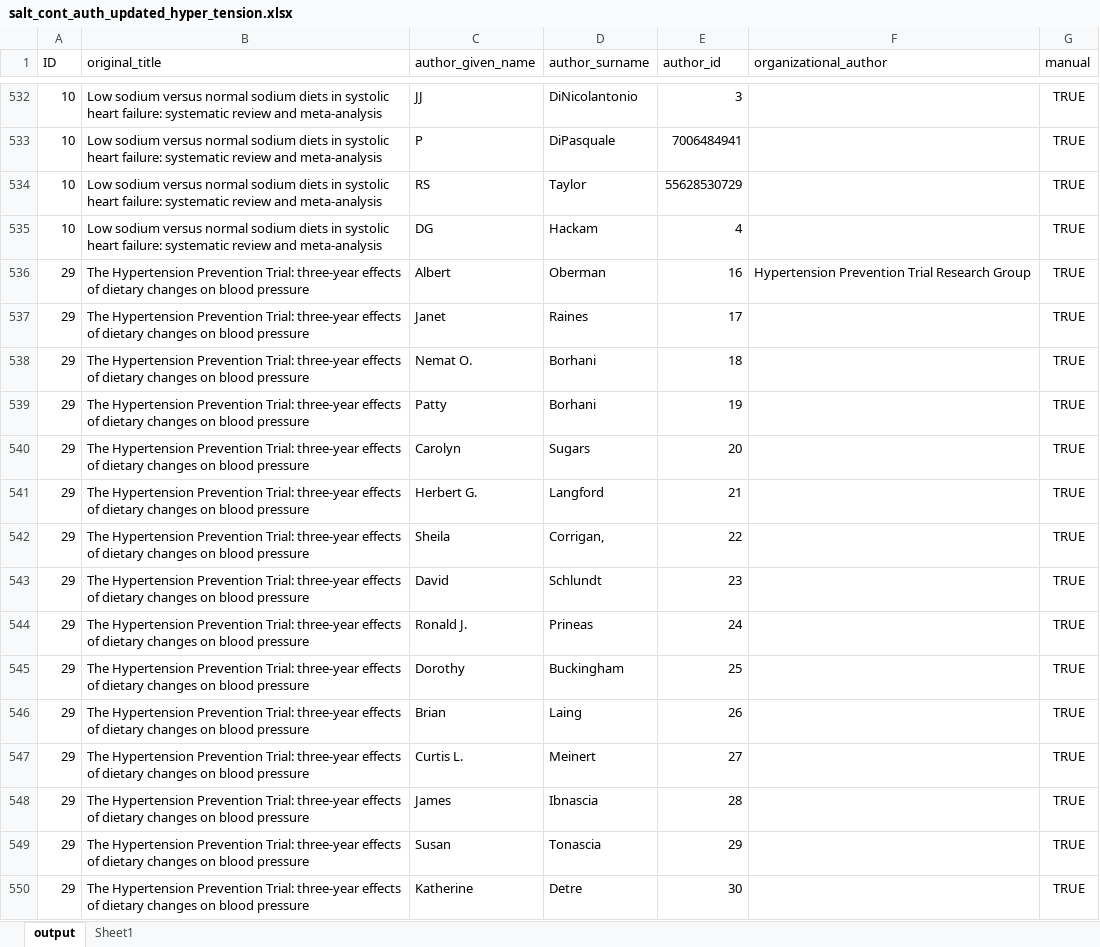
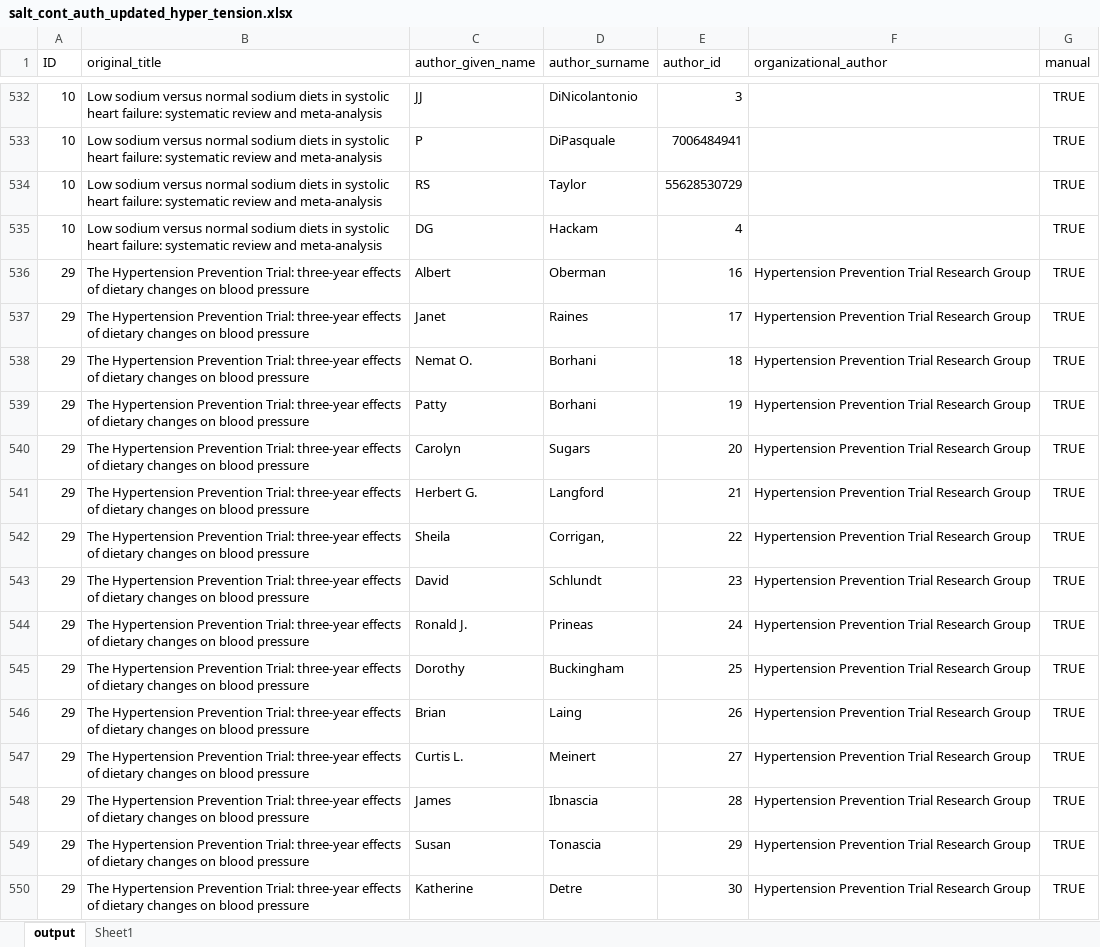
Before and after one commit to infoqualitylab/author_network_analysis, an Excel workbook: Salt/data/salt_cont_auth_updated_hyper_tension.xlsx, sheet output, drawn as a sheet; only a part is shown, gaps mark what is left out; values as stored, in another font and other column widths than the file's, no borders; the diff covers the shown part only; the diff names each change by its address in the sheet, - before the commit and + after, or states it on an @@ line.

Commit message:
Update salt_cont_auth_updated_hyper_tension.xlsx

```diff
--- a/Salt/data/salt_cont_auth_updated_hyper_tension.xlsx (sheet output)
+++ b/Salt/data/salt_cont_auth_updated_hyper_tension.xlsx (sheet output)
-F537:F550 (organizational_author): (empty)
+F537:F550 (organizational_author): Hypertension Prevention Trial Research Group
```
Also changed, not shown: 1 removed row and 34 edited cells elsewhere in this sheet.
